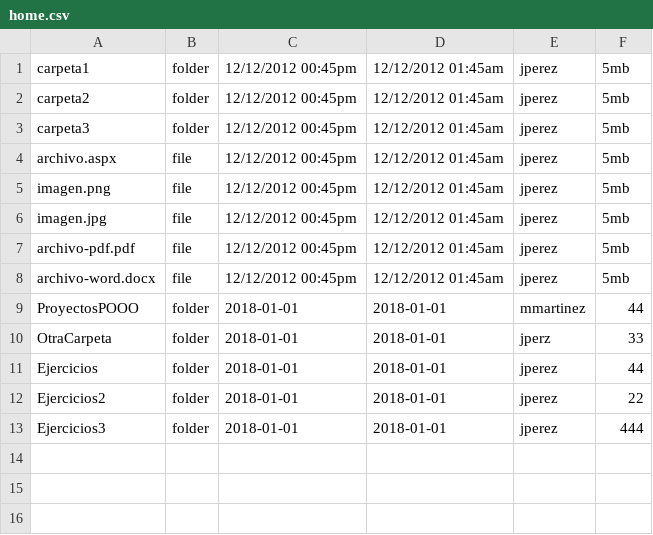
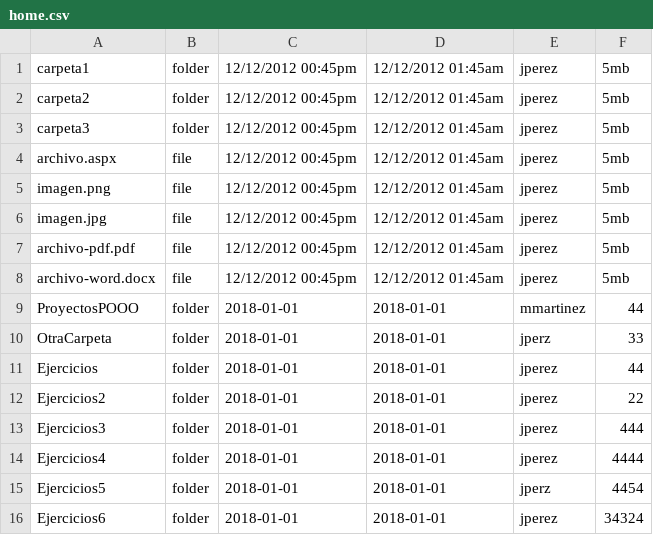
Before and after one commit to UNAH-IS/IS410-II2018, a CSV file: UnidadII/dropbocs/data/home.csv, drawn as a sheet.

Commit message:
Ejercicio Dropbox JSON

```diff
--- a/UnidadII/dropbocs/data/home.csv
+++ b/UnidadII/dropbocs/data/home.csv
@@ -13 +13,4 @@ Ejercicios2,folder,2018-01-01,2018-01-01,jperez,22
 Ejercicios3,folder,2018-01-01,2018-01-01,jperez,444
+Ejercicios4,folder,2018-01-01,2018-01-01,jperez,4444
+Ejercicios5,folder,2018-01-01,2018-01-01,jperz,4454
+Ejercicios6,folder,2018-01-01,2018-01-01,jperez,34324
```
Also changed, not shown: 57 other files.
